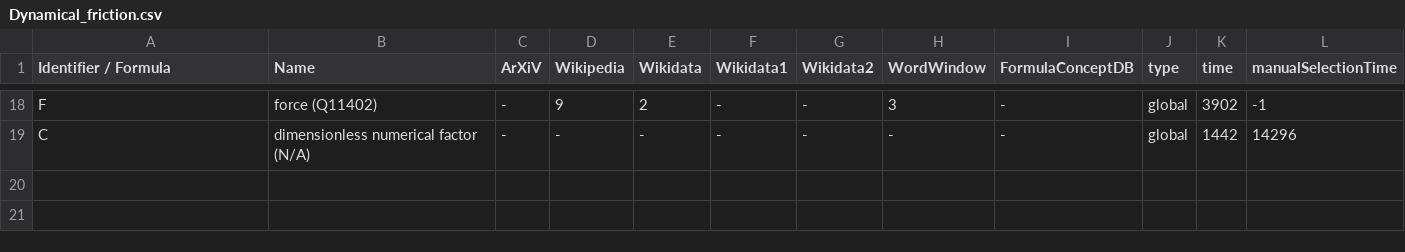
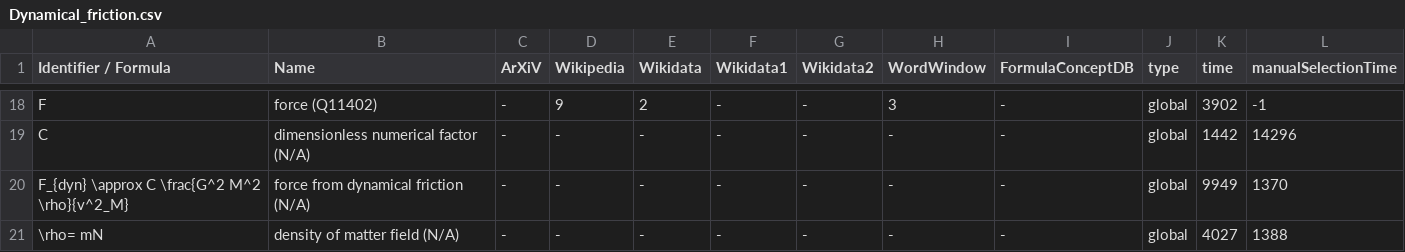
Before and after one commit to gipplab/dataAnnoMathTex, a CSV file: evaluation/Dynamical_friction.csv, drawn as a sheet; only a part is shown, gaps mark what is left out; the diff names each change by its address in the sheet, - before the commit and + after, or states it on an @@ line.

Commit message:
updating file evaluation/Dynamical_friction.csv

```diff
--- a/evaluation/Dynamical_friction.csv
+++ b/evaluation/Dynamical_friction.csv
+row 20: F_{dyn} \approx C \frac{G^2 M^2 \rho}{v^2_M} | force from dynamical friction (N/A) | - | - | - | - | - | - | - | global | 9949 | 1370
+row 21: \rho= mN | density of matter field (N/A) | - | - | - | - | - | - | - | global | 4027 | 1388
```
